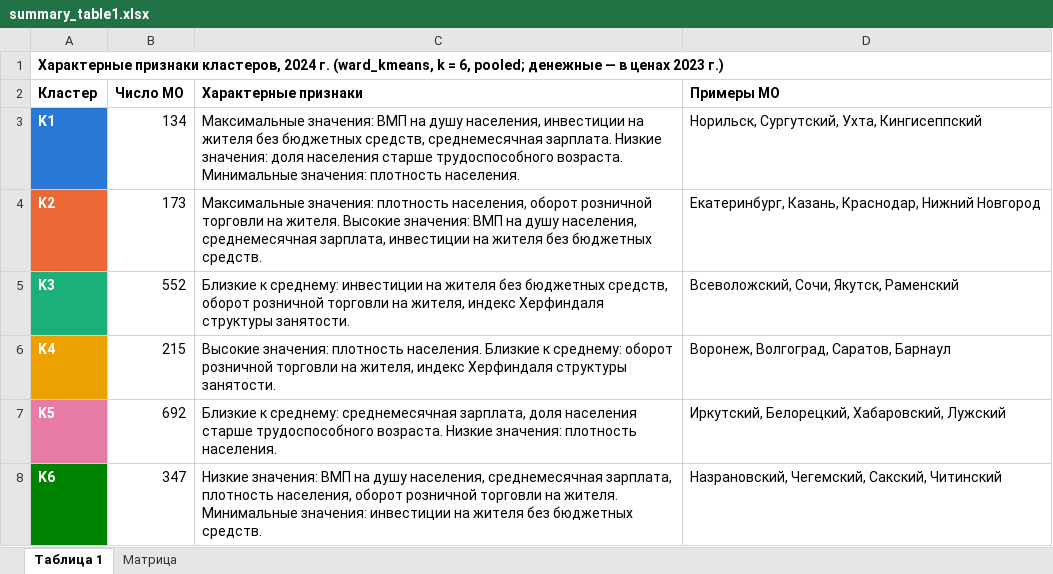
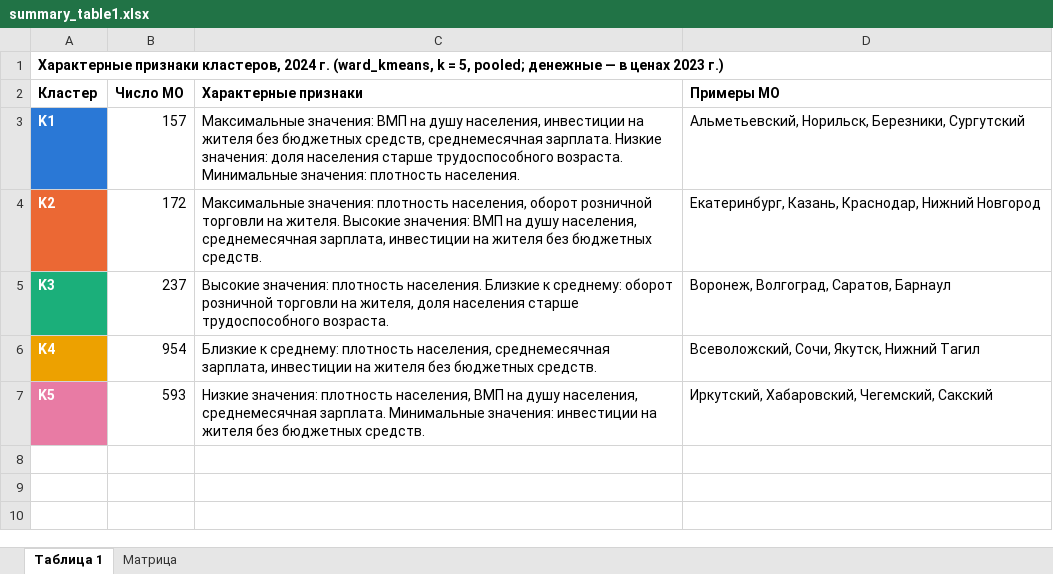
Before and after one commit to quizzes1/sberindex, an Excel workbook: data/processed/summary_table1.xlsx, sheet Таблица 1, drawn as a sheet; values as stored, in another font and other column widths than the file's, no borders; the diff names each change by its address in the sheet, - before the commit and + after, or states it on an @@ line.

```diff
--- a/data/processed/summary_table1.xlsx (sheet Таблица 1)
+++ b/data/processed/summary_table1.xlsx (sheet Таблица 1)
-A1 (Кластер): …k = 6, pooled; денежные…
+A1 (Кластер): …k = 5, pooled; денежные…
-B3 (Число МО): 134
+B3 (Число МО): 157
-D3 (Примеры МО): Норильск, Сургутский, Ухта, Кингисеппский
+D3 (Примеры МО): Альметьевский, Норильск, Березники, Сургутский
-B4 (Число МО): 173
+B4 (Число МО): 172
-B5 (Число МО): 552
+B5 (Число МО): 237
-C5 (Характерные признаки): Близкие к среднему: инвестиции на жителя без бюджетных средств, оборот розничной торговли на жителя, индекс Херфиндаля структуры занятости.
+C5 (Характерные признаки): Высокие значения: плотность населения. Близкие к среднему: оборот розничной торговли на жителя, доля населения старше трудоспособного возраста.
-D5 (Примеры МО): Всеволожский, Сочи, Якутск, Раменский
+D5 (Примеры МО): Воронеж, Волгоград, Саратов, Барнаул
-B6 (Число МО): 215
+B6 (Число МО): 954
-C6 (Характерные признаки): Высокие значения: плотность населения. Близкие к среднему: оборот розничной торговли на жителя, индекс Херфиндаля структуры занятости.
+C6 (Характерные признаки): Близкие к среднему: плотность населения, среднемесячная зарплата, инвестиции на жителя без бюджетных средств.
-D6 (Примеры МО): Воронеж, Волгоград, Саратов, Барнаул
+D6 (Примеры МО): Всеволожский, Сочи, Якутск, Нижний Тагил
-B7 (Число МО): 692
+B7 (Число МО): 593
-C7 (Характерные признаки): Близкие к среднему: среднемесячная зарплата, доля населения старше трудоспособного возраста. Низкие значения: плотность населения.
+C7 (Характерные признаки): Низкие значения: плотность населения, ВМП на душу населения, среднемесячная зарплата. Минимальные значения: инвестиции на жителя без бюджетных средств.
-D7 (Примеры МО): Иркутский, Белорецкий, Хабаровский, Лужский
+D7 (Примеры МО): Иркутский, Хабаровский, Чегемский, Сакский
-row 8: K6 | 347 | Низкие значения: ВМП на душу населения, среднемесячная зарплата, плотность населения, оборот розничной торговли на жителя. Минимальные значения: инвестиции на жителя без бюджетных средств. | Назрановский, Чегемский, Сакский, Читинский
```
Also changed, not shown: sheet Матрица, data/processed/summary_table2.xlsx, 30 other files.
